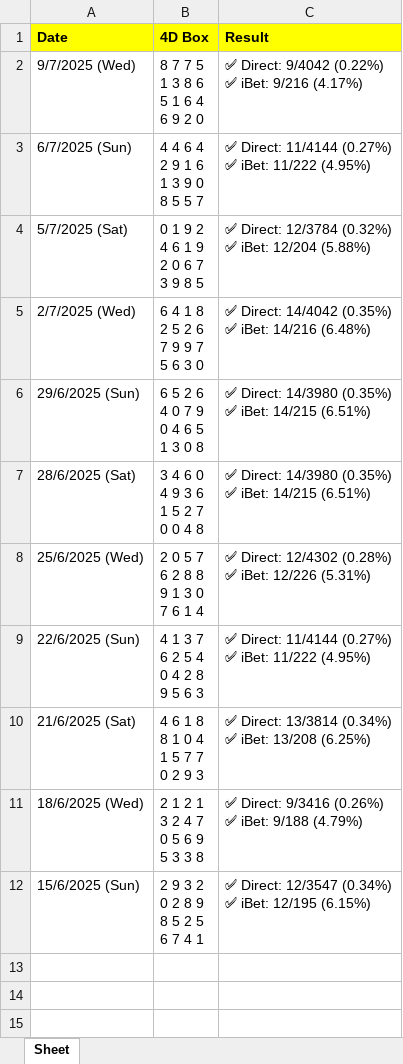
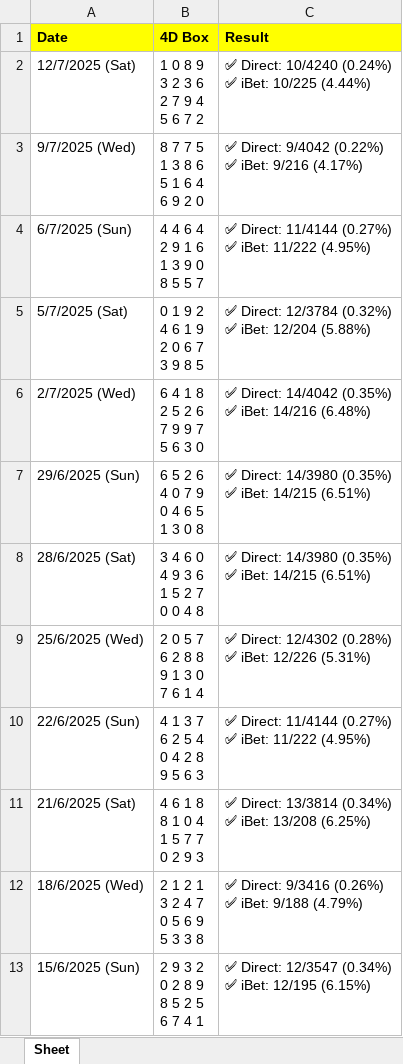
Before and after one commit to apiusage/sg-4d-json, an Excel workbook: 4d_box_output.xlsx, sheet Sheet, drawn as a sheet; values as stored, in another font and other column widths than the file's, no borders; ↵ is a line break in a cell; the diff names each change by its address in the sheet, - before the commit and + after, or states it on an @@ line.

```diff
--- a/4d_box_output.xlsx (sheet Sheet)
+++ b/4d_box_output.xlsx (sheet Sheet)
+row 2: 12/7/2025 (Sat) | 1 0 8 9 ↵ 3 2 3 6 ↵ 2 7 9 4 ↵ 5 6 7 2 | ✅ Direct: 10/4240 (0.24%) ↵ ✅ iBet: 10/225 (4.44%)
```
Also changed, not shown: 1 other file.
